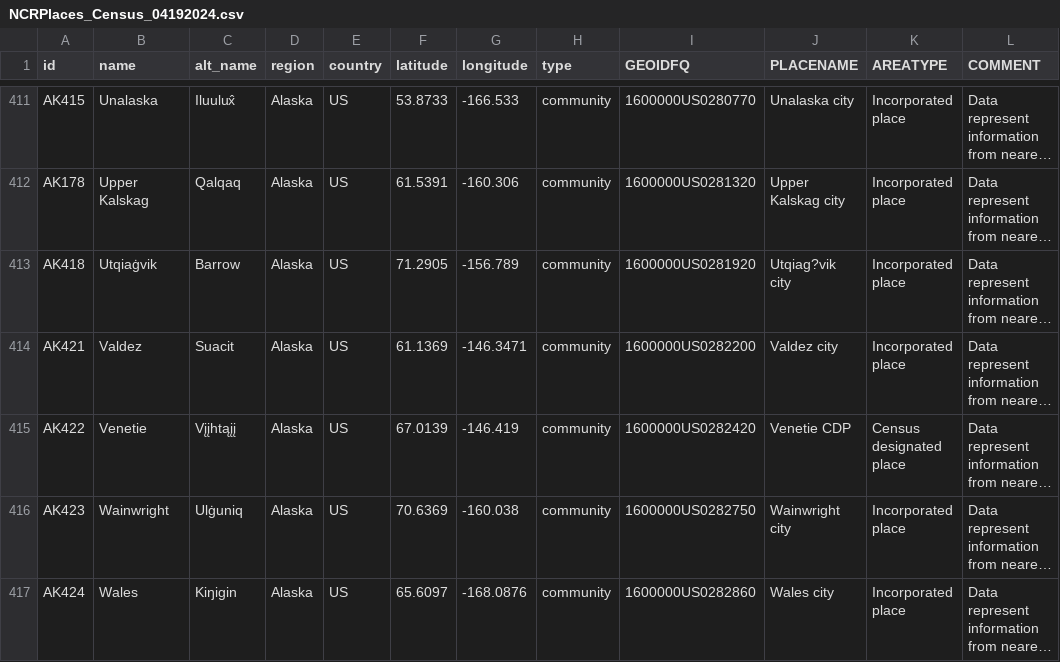
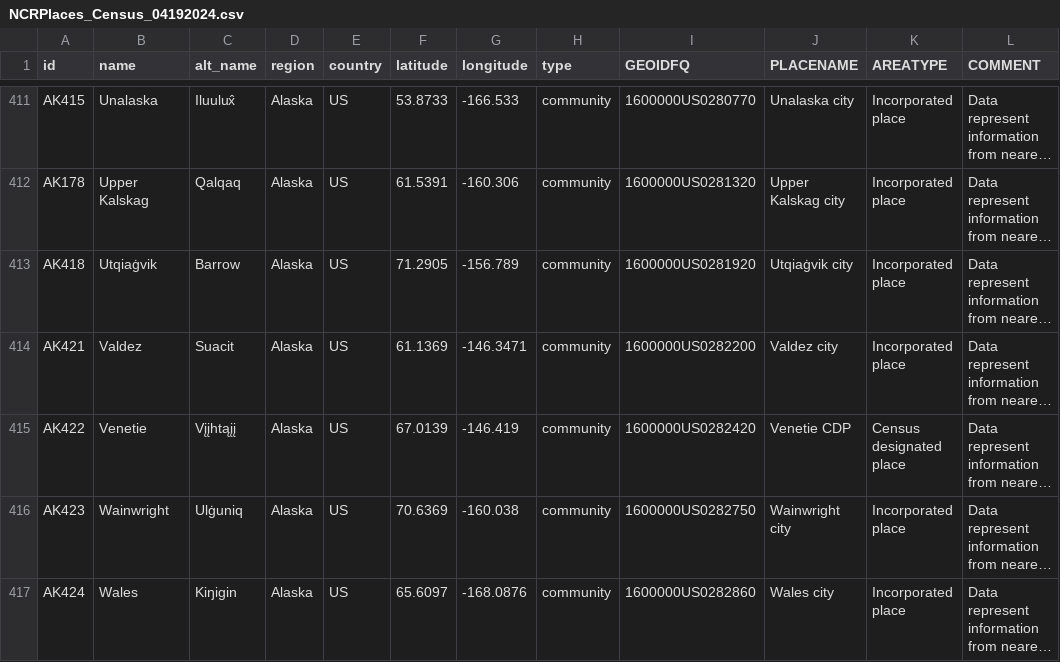
Before and after one commit to ua-snap/epa-justice, a CSV file: tbl/NCRPlaces_Census_04192024.csv, drawn as a sheet; only a part is shown, gaps mark what is left out; long unchanged cells end in …; the diff names each change by its address in the sheet, - before the commit and + after, or states it on an @@ line.

```diff
--- a/tbl/NCRPlaces_Census_04192024.csv
+++ b/tbl/NCRPlaces_Census_04192024.csv
-J413 (PLACENAME): Utqiag?vik city
+J413 (PLACENAME): Utqiaġvik city
```
Also changed, not shown: tbl/data_to_export.csv, 10 other files.
